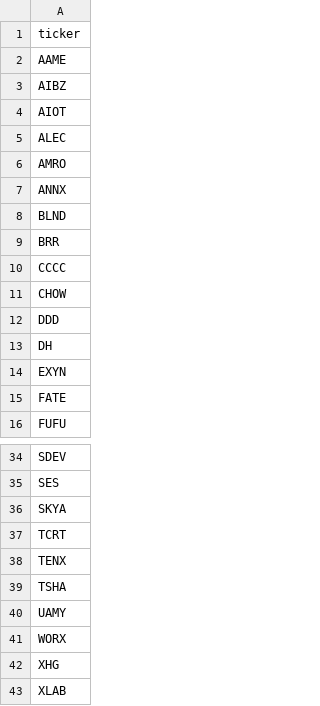
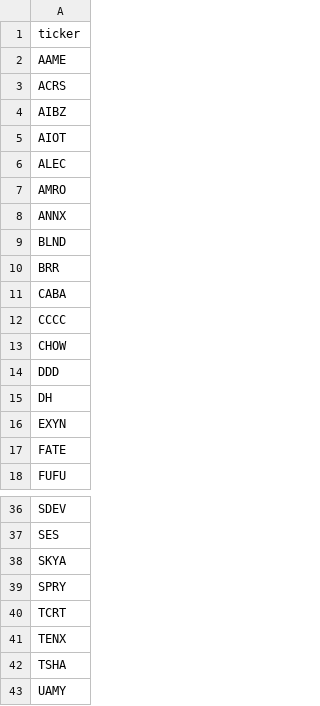
Before and after one commit to aligaam2-art/pennybot, a CSV file: journal/days/2026-10-19/movers.csv, drawn as a sheet; only a part is shown, gaps mark what is left out; the shorter side is filled out with more unchanged rows; the diff names each change by its address in the sheet, - before the commit and + after, or states it on an @@ line.

```diff
--- a/journal/days/2026-10-19/movers.csv
+++ b/journal/days/2026-10-19/movers.csv
+row 3: ACRS
+row 11: CABA
+row 39: SPRY
```
Also changed, not shown: journal/days/2026-10-19/watchlist.csv, 1 other file.
